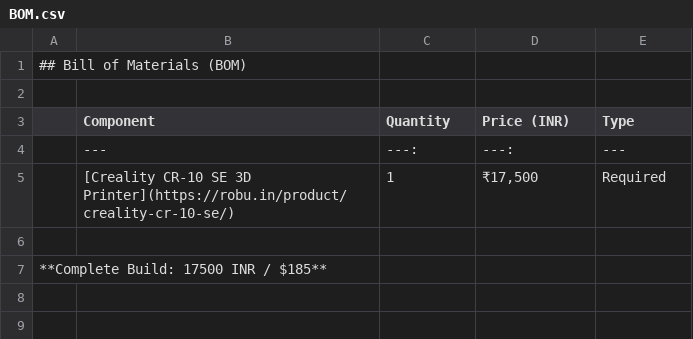
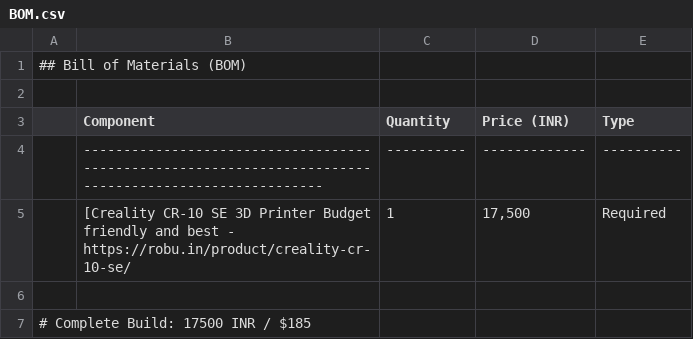
Before and after one commit to HI-dot935/A-3-D-printer-s-filament-untangler, a CSV file: BOM.csv, drawn as a sheet; removed rows and columns are numbered as before the commit, all else as after; the diff names each change by its address in the sheet, - before the commit and + after, or states it on an @@ line.

Commit message:
Update BOM.csv

```diff
--- a/BOM.csv
+++ b/BOM.csv
-row 4:  | --- | ---: | ---: | ---
+row 4:  | ------------------------------------------------------------------------------------------------------ | ---------- | ------------- | ----------
-B5 (Component): …SE 3D Printer](https://robu.in/product/creality-cr-10-se/)
+B5 (Component): …SE 3D Printer Budget friendly and best - https://robu.in/product/creality-cr-10-se/
-D5 (Price (INR)): ₹17,500
+D5 (Price (INR)): 17,500
-A7: **Complete Build: 17500 INR / $185**
+A7: # Complete Build: 17500 INR / $185
```
